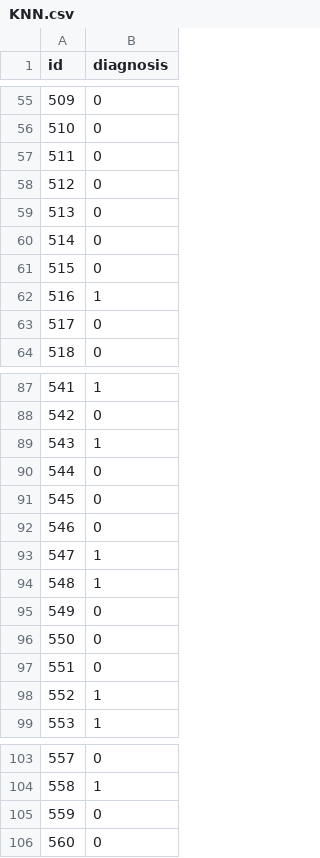
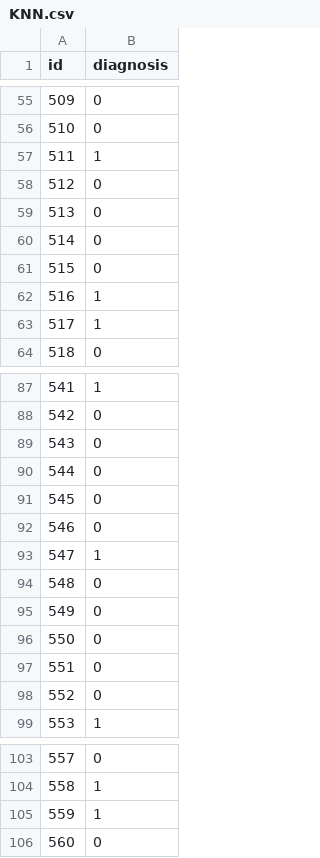
Before and after one commit to souleiman2/Classification-made-from-Scratch, a CSV file: KNN/KNN.csv, drawn as a sheet; only a part is shown, gaps mark what is left out.

```diff
--- a/KNN/KNN.csv
+++ b/KNN/KNN.csv
@@ -56,3 +56,3 @@ id,diagnosis
 510,0
-511,0
+511,1
 512,0
@@ -62,3 +62,3 @@ id,diagnosis
 516,1
-517,0
+517,1
 518,0
@@ -88,3 +88,3 @@ id,diagnosis
 542,0
-543,1
+543,0
 544,0
@@ -93,3 +93,3 @@ id,diagnosis
 547,1
-548,1
+548,0
 549,0
@@ -97,3 +97,3 @@ id,diagnosis
 551,0
-552,1
+552,0
 553,1
@@ -104,3 +104,3 @@ id,diagnosis
 558,1
-559,0
+559,1
 560,0
```
Also changed, not shown: 2 other files.
